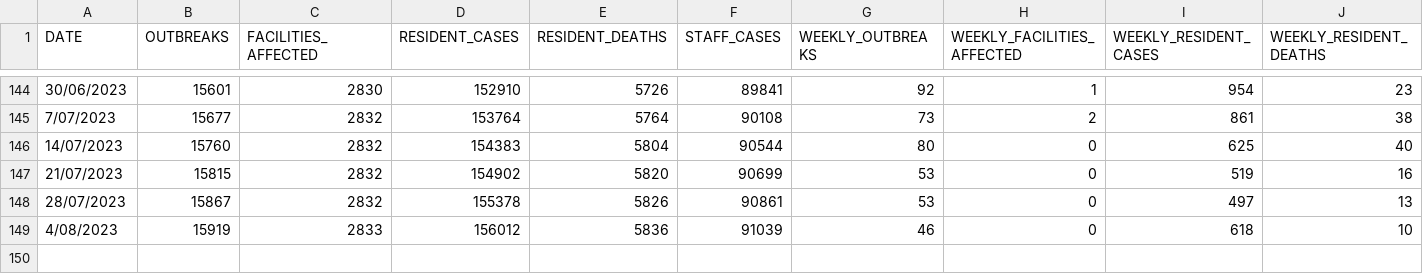
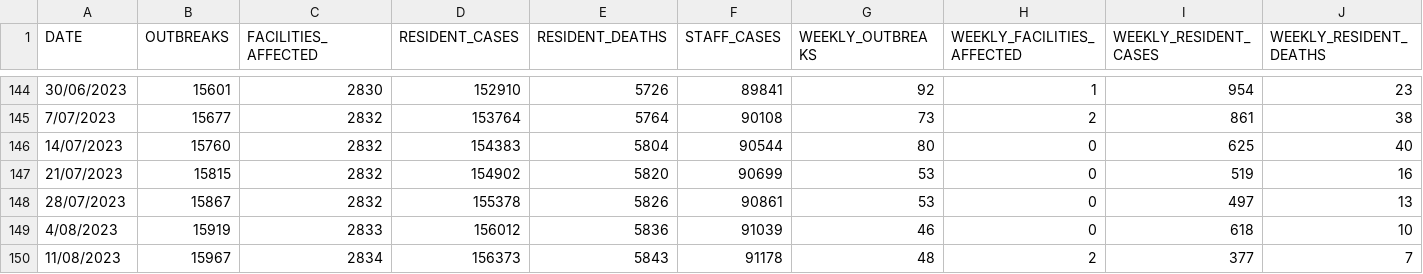
Before and after one commit to dbRaevn/covid19, a CSV file: pandemic/AUS_AgedCare.csv, drawn as a sheet; only a part is shown, gaps mark what is left out; rows hold the shown columns only; the diff names each change by its address in the sheet, - before the commit and + after, or states it on an @@ line.

Commit message:
Update AUS_AgedCare.csv

```diff
--- a/pandemic/AUS_AgedCare.csv
+++ b/pandemic/AUS_AgedCare.csv
+row 150: 11/08/2023 | 15967 | 2834 | 156373 | 5843 | 91178 | 48 | 2 | 377 | 7
```
